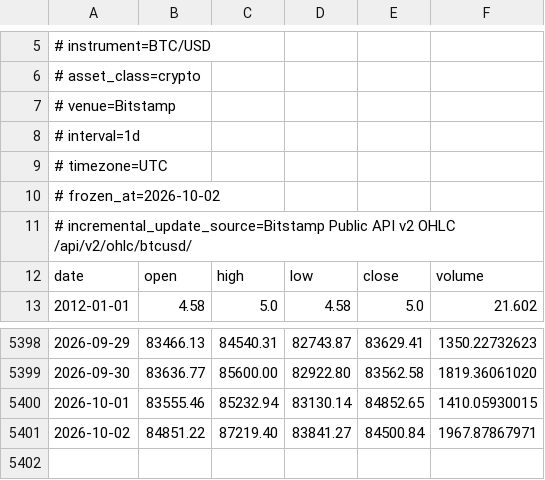
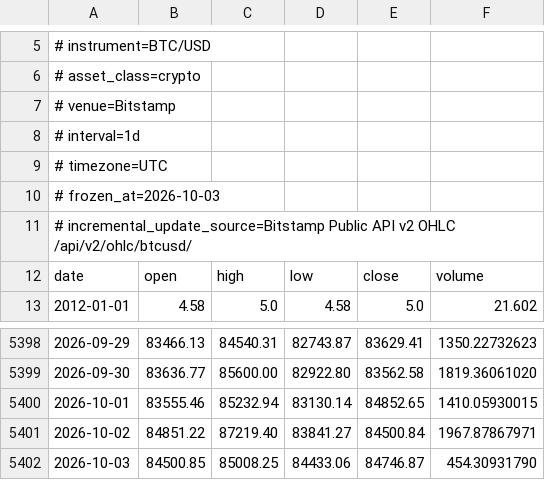
Before and after one commit to yotammadem/sandbox, a CSV file: experiments/btc-regime-validation/sources/btc-usd-bitstamp.csv, drawn as a sheet; only a part is shown, gaps mark what is left out.

```diff
--- a/experiments/btc-regime-validation/sources/btc-usd-bitstamp.csv
+++ b/experiments/btc-regime-validation/sources/btc-usd-bitstamp.csv
@@ -9,3 +9,3 @@
 # timezone=UTC
-# frozen_at=2026-10-02
+# frozen_at=2026-10-03
 # incremental_update_source=Bitstamp Public API v2 OHLC /api/v2/ohlc/btcusd/
@@ -5401 +5401,2 @@ date,open,high,low,close,volume
 2026-10-02,84851.22,87219.40,83841.27,84500.84,1967.87867971
+2026-10-03,84500.85,85008.25,84433.06,84746.87,454.30931790
```
